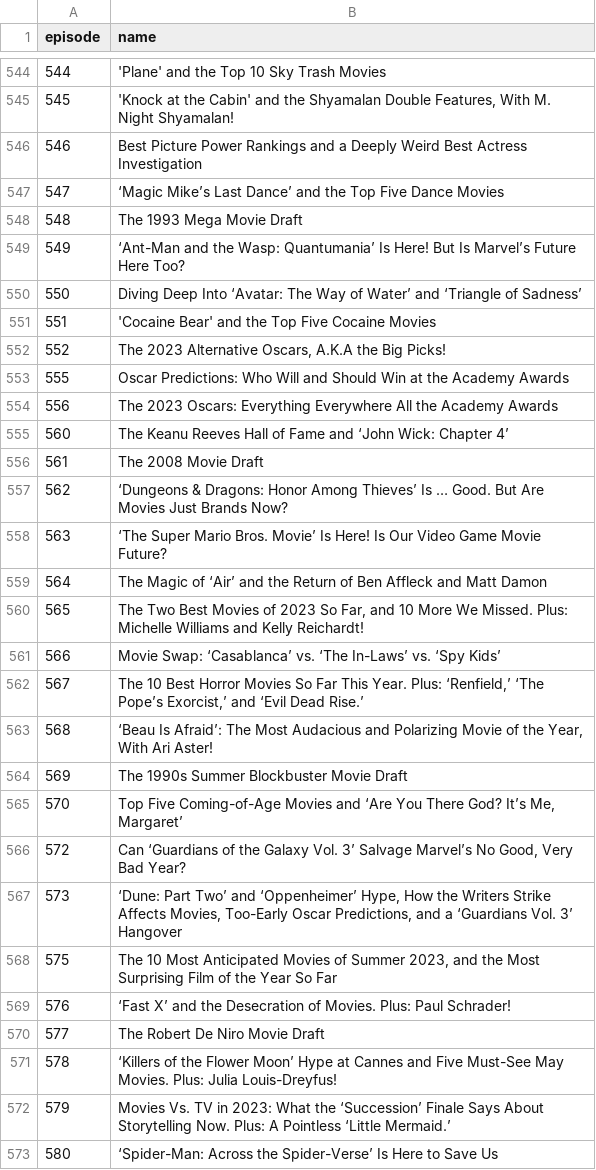
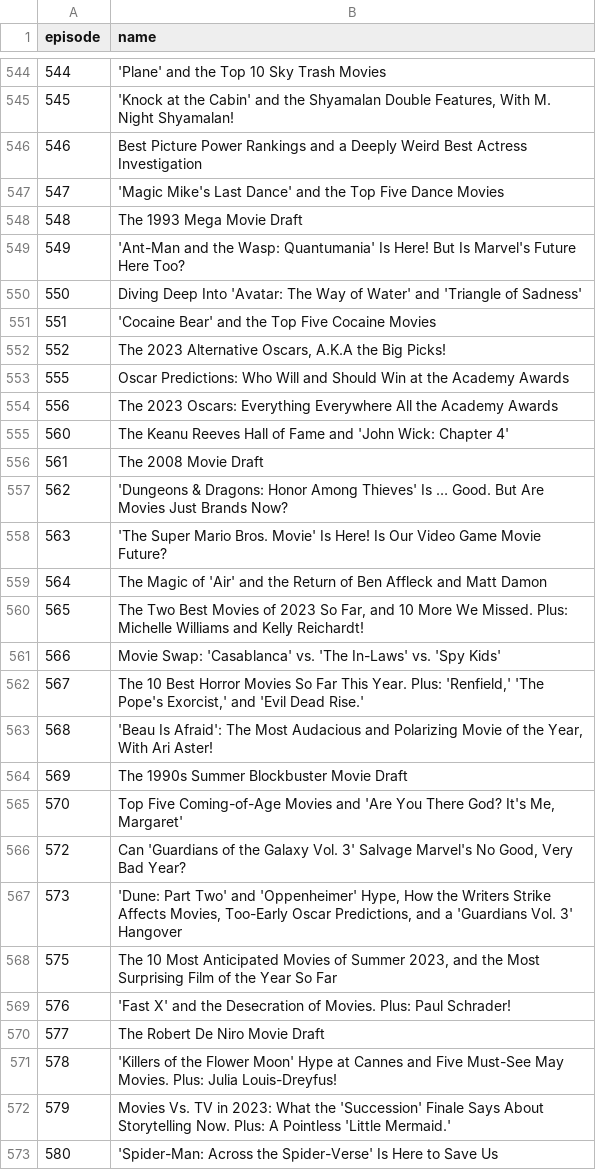
Before and after one commit to ckr4/BigPicPodFilmFinder, a CSV file: ep-name-dict/data.csv, drawn as a sheet; only a part is shown, gaps mark what is left out; the diff covers the shown part only.

Commit message:
update ep-name-dict

```diff
--- a/ep-name-dict/data.csv
+++ b/ep-name-dict/data.csv
@@ -546,6 +546,6 @@
 "546","Best Picture Power Rankings and a Deeply Weird Best Actress Investigation"
-"547","‘Magic Mike’s Last Dance’ and the Top Five Dance Movies"
+"547","'Magic Mike's Last Dance' and the Top Five Dance Movies"
 "548","The 1993 Mega Movie Draft"
-"549","‘Ant-Man and the Wasp: Quantumania’ Is Here! But Is Marvel’s Future Here Too?"
-"550","Diving Deep Into ‘Avatar: The Way of Water’ and ‘Triangle of Sadness’"
+"549","'Ant-Man and the Wasp: Quantumania' Is Here! But Is Marvel's Future Here Too?"
+"550","Diving Deep Into 'Avatar: The Way of Water' and 'Triangle of Sadness'"
 "551","'Cocaine Bear' and the Top Five Cocaine Movies"
@@ -554,20 +554,20 @@
 "556","The 2023 Oscars: Everything Everywhere All the Academy Awards"
-"560","The Keanu Reeves Hall of Fame and ‘John Wick: Chapter 4’"
+"560","The Keanu Reeves Hall of Fame and 'John Wick: Chapter 4'"
 "561","The 2008 Movie Draft"
-"562","‘Dungeons & Dragons: Honor Among Thieves’ Is … Good. But Are Movies Just Brands Now?"
-"563","‘The Super Mario Bros. Movie’ Is Here! Is Our Video Game Movie Future?"
-"564","The Magic of ‘Air’ and the Return of Ben Affleck and Matt Damon"
+"562","'Dungeons & Dragons: Honor Among Thieves' Is … Good. But Are Movies Just Brands Now?"
+"563","'The Super Mario Bros. Movie' Is Here! Is Our Video Game Movie Future?"
+"564","The Magic of 'Air' and the Return of Ben Affleck and Matt Damon"
 "565","The Two Best Movies of 2023 So Far, and 10 More We Missed. Plus: Michelle Williams and Kelly Reichardt!"
-"566","Movie Swap: ‘Casablanca’ vs. ‘The In-Laws’ vs. ‘Spy Kids’"
-"567","The 10 Best Horror Movies So Far This Year. Plus: ‘Renfield,’ ‘The Pope’s Exorcist,’ and ‘Evil Dead Rise.’"
-"568","‘Beau Is Afraid’: The Most Audacious and Polarizing Movie of the Year, With Ari Aster!"
+"566","Movie Swap: 'Casablanca' vs. 'The In-Laws' vs. 'Spy Kids'"
+"567","The 10 Best Horror Movies So Far This Year. Plus: 'Renfield,' 'The Pope's Exorcist,' and 'Evil Dead Rise.'"
+"568","'Beau Is Afraid': The Most Audacious and Polarizing Movie of the Year, With Ari Aster!"
 "569","The 1990s Summer Blockbuster Movie Draft"
-"570","Top Five Coming-of-Age Movies and ‘Are You There God? It’s Me, Margaret’"
-"572","Can ‘Guardians of the Galaxy Vol. 3’ Salvage Marvel’s No Good, Very Bad Year?"
-"573","‘Dune: Part Two’ and ‘Oppenheimer’ Hype, How the Writers Strike Affects Movies, Too-Early Oscar Predictions, and a ‘Guardians Vol. 3’ Hangover"
+"570","Top Five Coming-of-Age Movies and 'Are You There God? It's Me, Margaret'"
+"572","Can 'Guardians of the Galaxy Vol. 3' Salvage Marvel's No Good, Very Bad Year?"
+"573","'Dune: Part Two' and 'Oppenheimer' Hype, How the Writers Strike Affects Movies, Too-Early Oscar Predictions, and a 'Guardians Vol. 3' Hangover"
 "575","The 10 Most Anticipated Movies of Summer 2023, and the Most Surprising Film of the Year So Far"
-"576","‘Fast X’ and the Desecration of Movies. Plus: Paul Schrader!"
+"576","'Fast X' and the Desecration of Movies. Plus: Paul Schrader!"
 "577","The Robert De Niro Movie Draft"
-"578","‘Killers of the Flower Moon’ Hype at Cannes and Five Must-See May Movies. Plus: Julia Louis-Dreyfus!"
-"579","Movies Vs. TV in 2023: What the ‘Succession’ Finale Says About Storytelling Now. Plus: A Pointless ‘Little Mermaid.’"
-"580","‘Spider-Man: Across the Spider-Verse’ Is Here to Save Us"
+"578","'Killers of the Flower Moon' Hype at Cannes and Five Must-See May Movies. Plus: Julia Louis-Dreyfus!"
+"579","Movies Vs. TV in 2023: What the 'Succession' Finale Says About Storytelling Now. Plus: A Pointless 'Little Mermaid.'"
+"580","'Spider-Man: Across the Spider-Verse' Is Here to Save Us"
```
Also changed, not shown: 15 edited cells elsewhere in this file, 1 other file.
